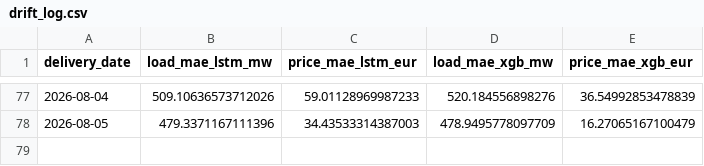
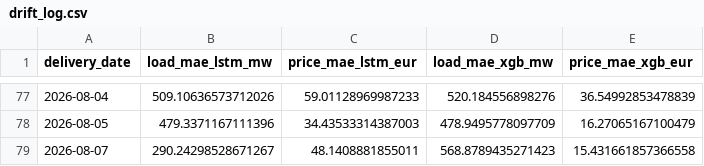
Before and after one commit to connectashish028/loadforecast, a CSV file: backtest_results/drift_log.csv, drawn as a sheet; only a part is shown, gaps mark what is left out.

```diff
--- a/backtest_results/drift_log.csv
+++ b/backtest_results/drift_log.csv
@@ -78 +78,2 @@ delivery_date,load_mae_lstm_mw,price_mae_lstm_eur,load_mae_xgb_mw,price_mae_xgb_
 2026-08-05,479.3371167111396,34.43533314387003,478.9495778097709,16.27065167100479
+2026-08-07,290.24298528671267,48.1408881855011,568.8789435271423,15.431661857366558
```
Also changed, not shown: 3 other files.
